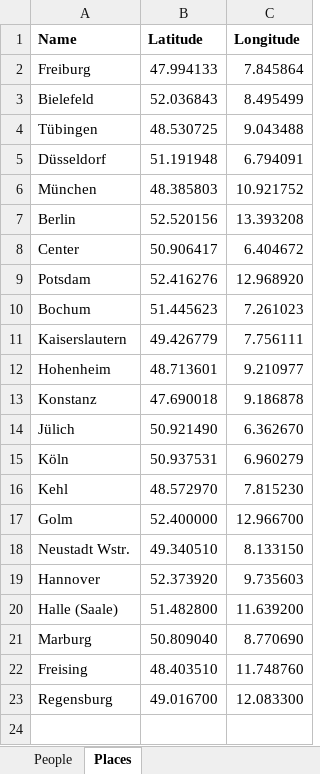
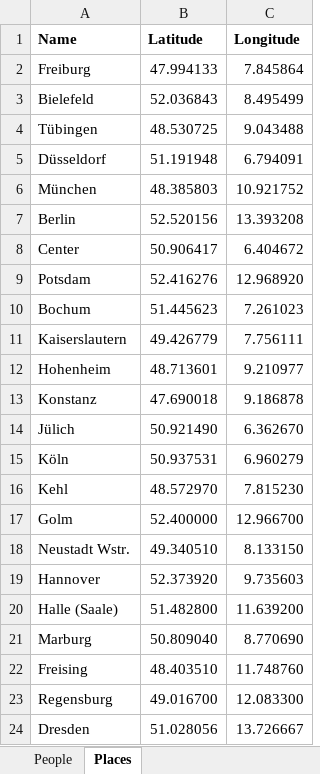
Before and after one commit to nfdi4plants/nfdi4plants.github.io, an Excel workbook: src/data/nfdimap/participants.xlsx, sheet Places, drawn as a sheet; values as stored, in another font and other column widths than the file's, no borders; the diff names each change by its address in the sheet, - before the commit and + after, or states it on an @@ line.

```diff
--- a/src/data/nfdimap/participants.xlsx (sheet Places)
+++ b/src/data/nfdimap/participants.xlsx (sheet Places)
+row 24: Dresden | 51.028056 | 13.726667
```
Also changed, not shown: sheet People.
